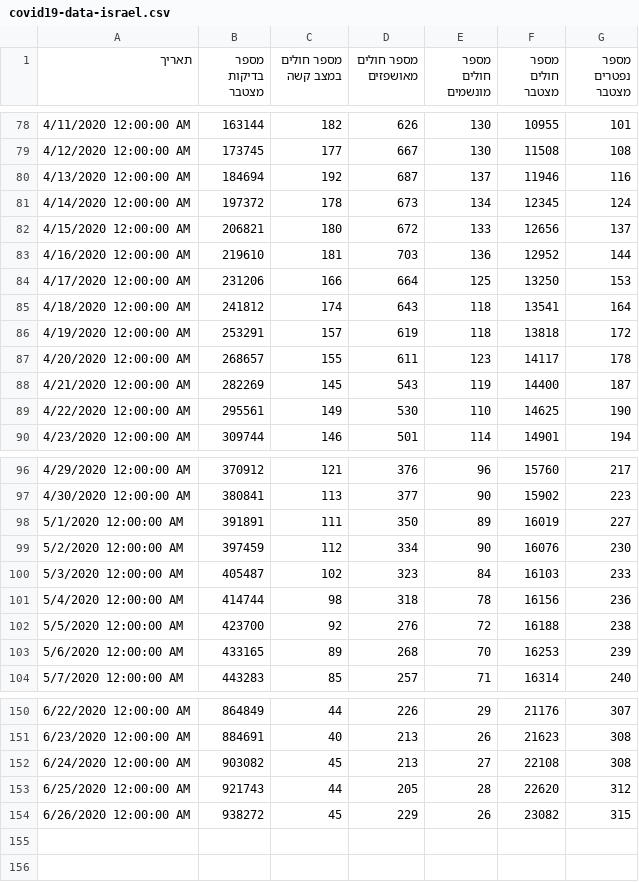
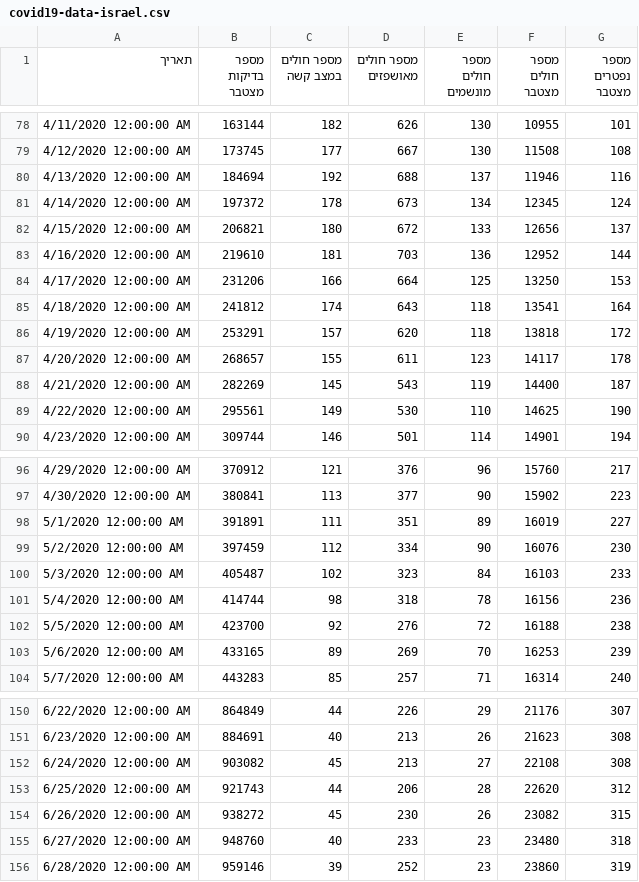
Before and after one commit to yuval-harpaz/covid-19-israel-matlab, a CSV file: data/Israel/covid19-data-israel.csv, drawn as a sheet; only a part is shown, gaps mark what is left out.

```diff
--- a/data/Israel/covid19-data-israel.csv
+++ b/data/Israel/covid19-data-israel.csv
@@ -79,3 +79,3 @@
 4/12/2020 12:00:00 AM,173745,177,667,130,11508,108
-4/13/2020 12:00:00 AM,184694,192,687,137,11946,116
+4/13/2020 12:00:00 AM,184694,192,688,137,11946,116
 4/14/2020 12:00:00 AM,197372,178,673,134,12345,124
@@ -85,3 +85,3 @@
 4/18/2020 12:00:00 AM,241812,174,643,118,13541,164
-4/19/2020 12:00:00 AM,253291,157,619,118,13818,172
+4/19/2020 12:00:00 AM,253291,157,620,118,13818,172
 4/20/2020 12:00:00 AM,268657,155,611,123,14117,178
@@ -97,3 +97,3 @@
 4/30/2020 12:00:00 AM,380841,113,377,90,15902,223
-5/1/2020 12:00:00 AM,391891,111,350,89,16019,227
+5/1/2020 12:00:00 AM,391891,111,351,89,16019,227
 5/2/2020 12:00:00 AM,397459,112,334,90,16076,230
@@ -102,3 +102,3 @@
 5/5/2020 12:00:00 AM,423700,92,276,72,16188,238
-5/6/2020 12:00:00 AM,433165,89,268,70,16253,239
+5/6/2020 12:00:00 AM,433165,89,269,70,16253,239
 5/7/2020 12:00:00 AM,443283,85,257,71,16314,240
@@ -152,3 +152,5 @@
 6/24/2020 12:00:00 AM,903082,45,213,27,22108,308
-6/25/2020 12:00:00 AM,921743,44,205,28,22620,312
-6/26/2020 12:00:00 AM,938272,45,229,26,23082,315
+6/25/2020 12:00:00 AM,921743,44,206,28,22620,312
+6/26/2020 12:00:00 AM,938272,45,230,26,23082,315
+6/27/2020 12:00:00 AM,948760,40,233,23,23480,318
+6/28/2020 12:00:00 AM,959146,39,252,23,23860,319
```
Also changed, not shown: data/Israel/Israel_ministry_of_health.csv, data/Israel/dashboard_timeseries.csv, 4 other files.
